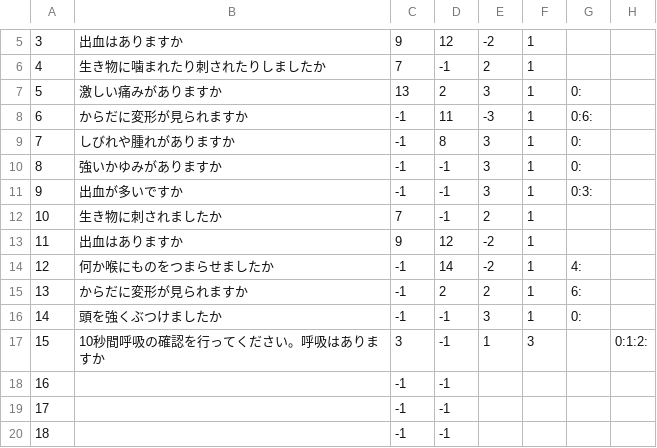
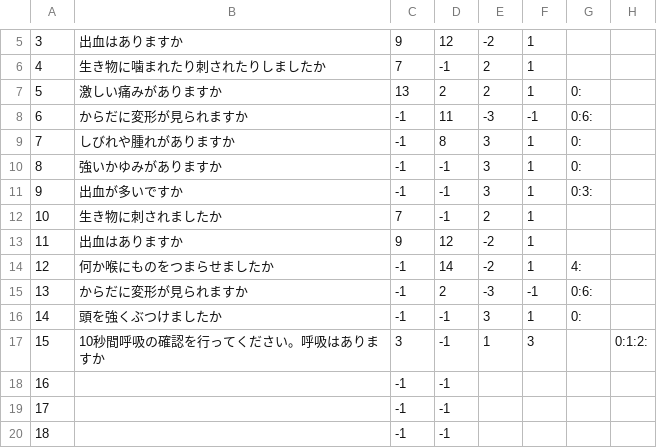
Before and after one commit to 23sakura/Q-A, a CSV file: app/src/main/assets/scenarios/injury/kega_1003.csv, drawn as a sheet; only a part is shown, gaps mark what is left out; the diff names each change by its address in the sheet, - before the commit and + after, or states it on an @@ line.

Commit message:
fix scenarios

```diff
--- a/app/src/main/assets/scenarios/injury/kega_1003.csv
+++ b/app/src/main/assets/scenarios/injury/kega_1003.csv
-E7: 3
+E7: 2
-F8: 1
+F8: -1
-E15: 2
+E15: -3
-F15: 1
+F15: -1
-G15: 6:
+G15: 0:6:
```
Also changed, not shown: app/src/main/assets/scenarios/ill/ill_1003.csv, 1 other file.
